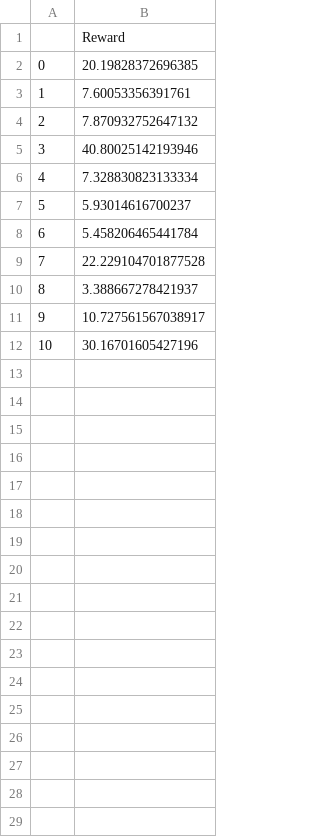
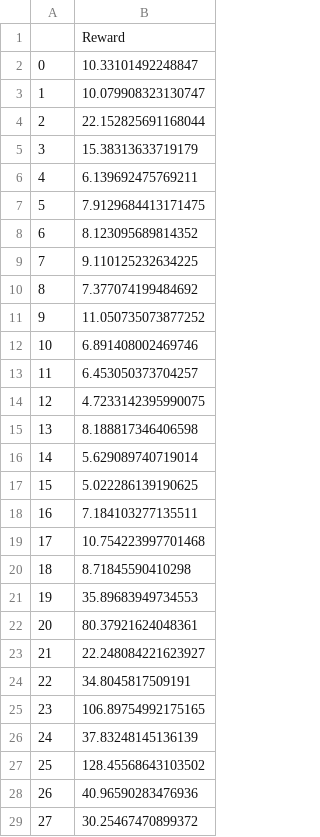
Before and after one commit to veda-s4dhak/AQIL, a CSV file: plots/RL500_reward.csv, drawn as a sheet; only a part is shown; the diff covers the shown part only.

Commit message:
Added 100 episode plot and csv

```diff
--- a/plots/RL500_reward.csv
+++ b/plots/RL500_reward.csv
@@ -1,12 +1,29 @@
 ,Reward
-0,20.19828372696385
-1,7.60053356391761
-2,7.870932752647132
-3,40.80025142193946
-4,7.328830823133334
-5,5.93014616700237
-6,5.458206465441784
-7,22.229104701877528
-8,3.388667278421937
-9,10.727561567038917
-10,30.16701605427196
+0,10.33101492248847
+1,10.079908323130747
+2,22.152825691168044
+3,15.38313633719179
+4,6.139692475769211
+5,7.9129684413171475
+6,8.123095689814352
+7,9.110125232634225
+8,7.377074199484692
+9,11.050735073877252
+10,6.891408002469746
+11,6.453050373704257
+12,4.7233142395990075
+13,8.188817346406598
+14,5.629089740719014
+15,5.022286139190625
+16,7.184103277135511
+17,10.754223997701468
+18,8.71845590410298
+19,35.89683949734553
+20,80.37921624048361
+21,22.248084221623927
+22,34.8045817509191
+23,106.89754992175165
+24,37.83248145136139
+25,128.45568643103502
+26,40.96590283476936
+27,30.25467470899372
```
Also changed, not shown: 73 added rows elsewhere in this file, 4 other files.
